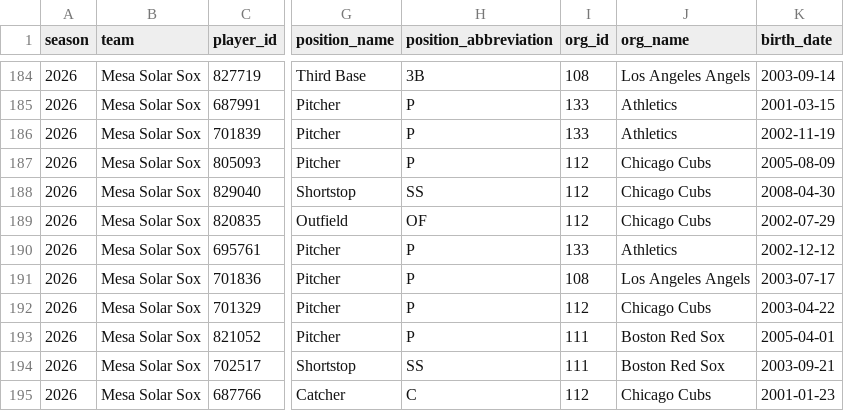
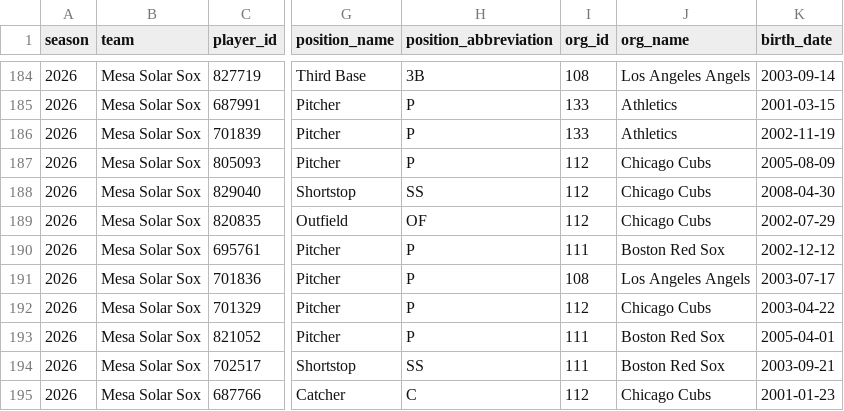
Before and after one commit to josh-hoff/AFL, a CSV file: data/2026/roster.csv, drawn as a sheet; only a part is shown, gaps mark what is left out; the diff names each change by its address in the sheet, - before the commit and + after, or states it on an @@ line.

```diff
--- a/data/2026/roster.csv
+++ b/data/2026/roster.csv
-I190 (org_id): 133
+I190 (org_id): 111
-J190 (org_name): Athletics
+J190 (org_name): Boston Red Sox
```
Also changed, not shown: data/2026/fielding_gamelogs.csv, data/2026/transactions.csv, 1 other file.
